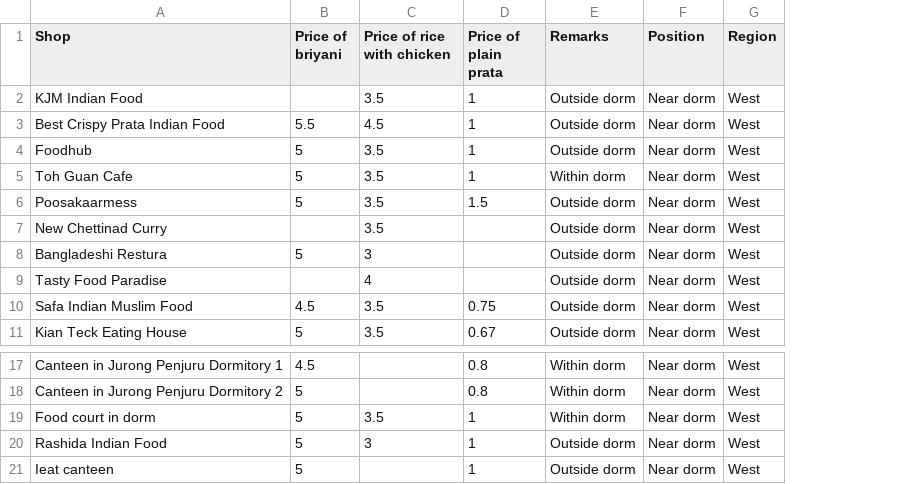
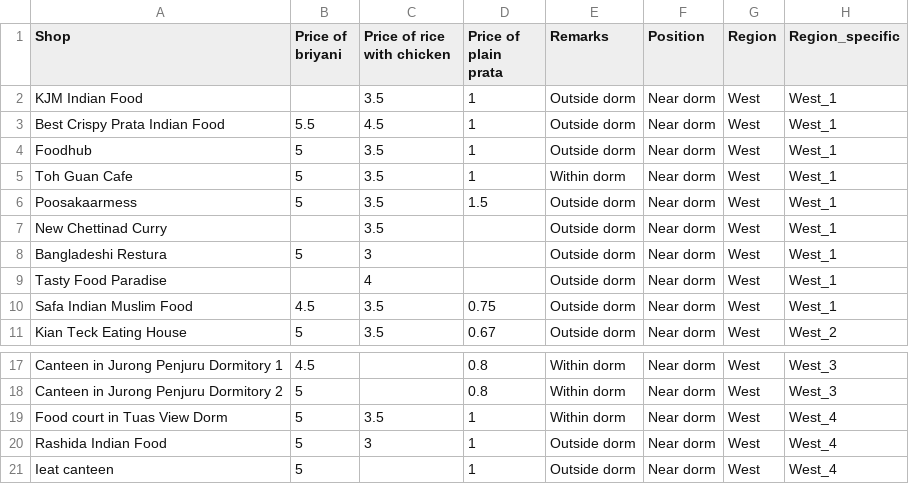
Before and after one commit to hayley-starr/MUSPP_HOME, a CSV file: HOME_DataAnalysis/data/food_outlets_prices_test.csv, drawn as a sheet; only a part is shown, gaps mark what is left out; the diff names each change by its address in the sheet, - before the commit and + after, or states it on an @@ line.

Commit message:
dataset edits

```diff
--- a/HOME_DataAnalysis/data/food_outlets_prices_test.csv
+++ b/HOME_DataAnalysis/data/food_outlets_prices_test.csv
+column H (Region_specific), rows 2-11: West_1 | West_1 | West_1 | West_1 | West_1 | West_1 | West_1 | West_1 | West_1 | West_2; rows 17-21: West_3 | West_3 | West_4 | West_4 | West_4
-A19 (Shop): Food court in dorm
+A19 (Shop): Food court in Tuas View Dorm
```
Also changed, not shown: HOME_DataAnalysis/data/grocery_shops_price_test.csv.
